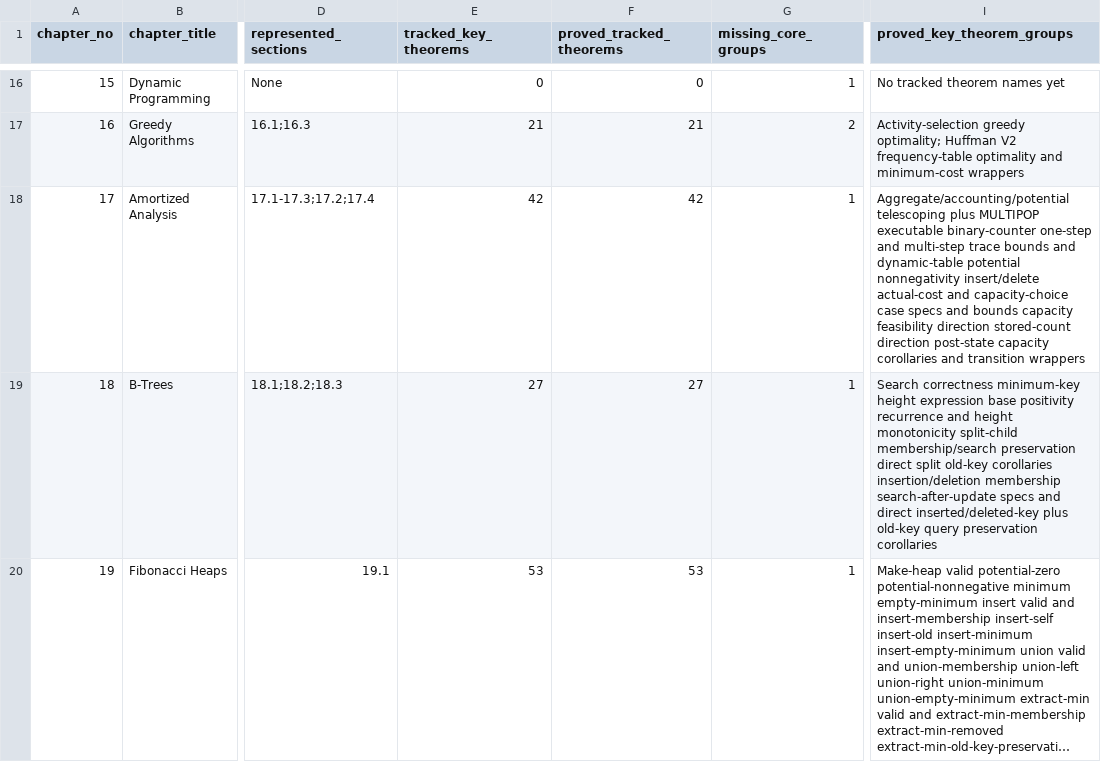
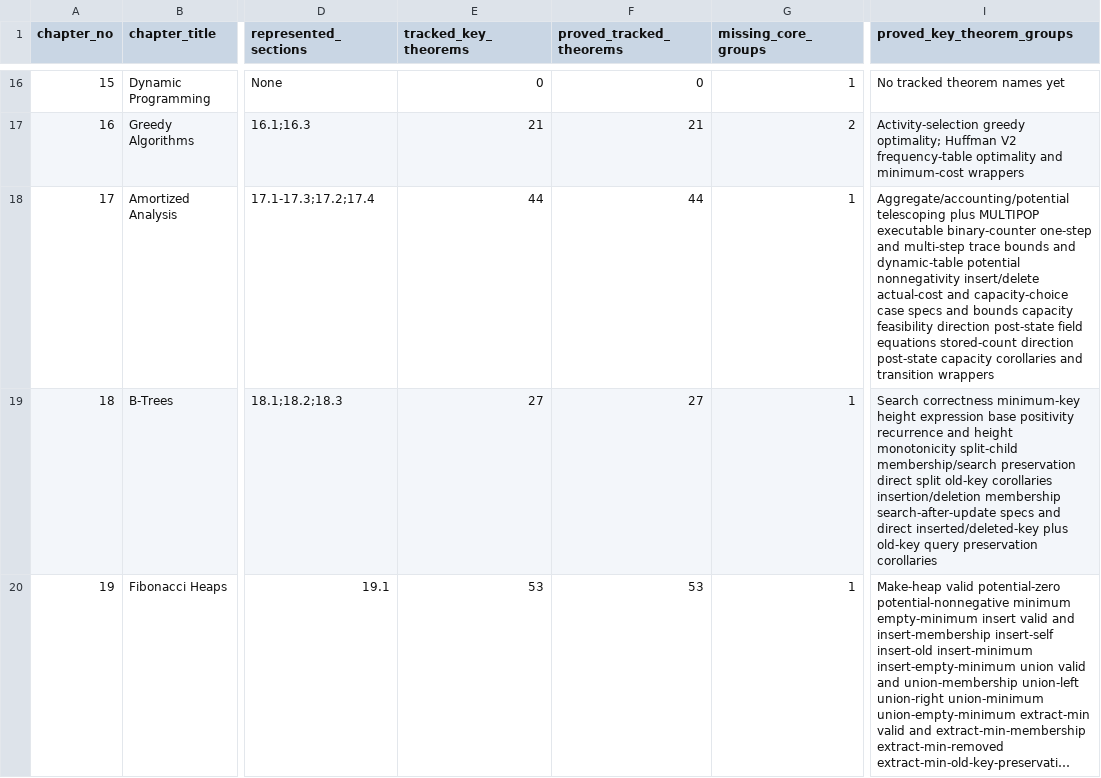
Before and after one commit to TankTechnology/CLRSLean, a CSV file: docs/clrs-proof-progress.csv, drawn as a sheet; only a part is shown, gaps mark what is left out; long unchanged cells end in …; the diff names each change by its address in the sheet, - before the commit and + after, or states it on an @@ line.

Commit message:
Add Chapter 17 dynamic table size field facts

```diff
--- a/docs/clrs-proof-progress.csv
+++ b/docs/clrs-proof-progress.csv
-E18 (tracked_key_theorems): 42
+E18 (tracked_key_theorems): 44
-F18 (proved_tracked_theorems): 42
+F18 (proved_tracked_theorems): 44
-I18 (proved_key_theorem_groups): …feasibility direction stored-count direction…
+I18 (proved_key_theorem_groups): …feasibility direction post-state field equations stored-count direction…
```
Also changed, not shown: 9 other files.
